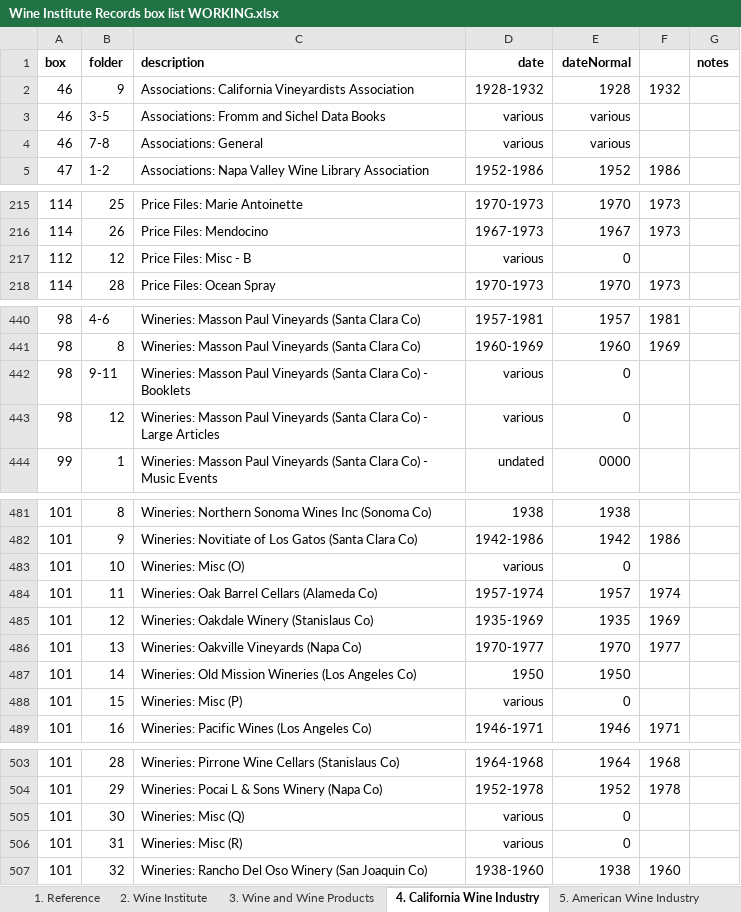
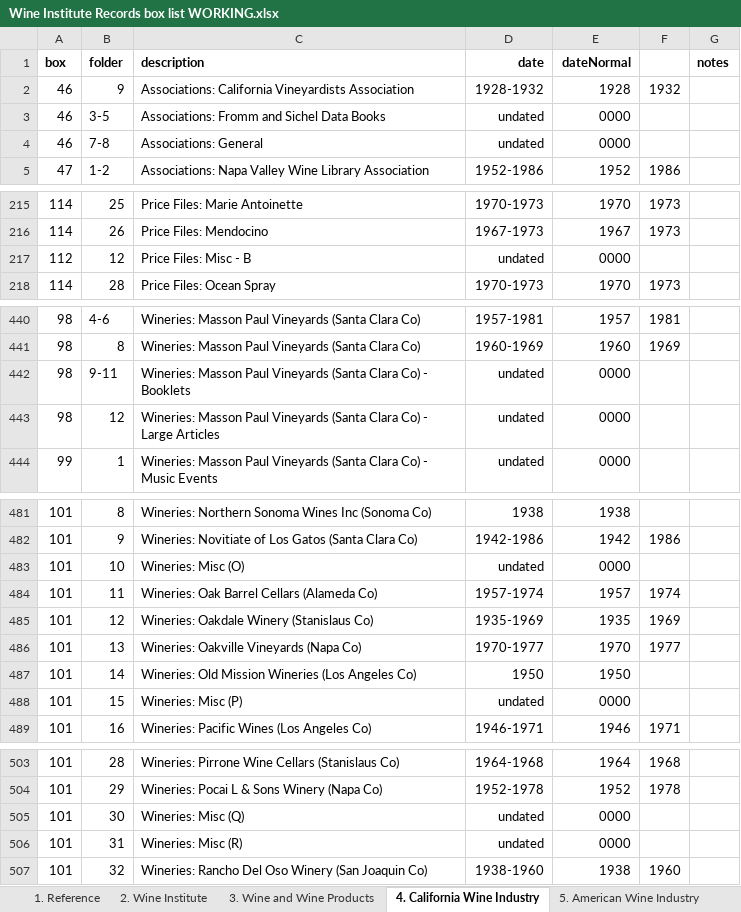
Before and after one commit to lizcphillips/UCD-WineInstitute, an Excel workbook: Wine Institute Records box list WORKING.xlsx, sheet 4. California Wine Industry, drawn as a sheet; only a part is shown, gaps mark what is left out; values as stored, in another font and other column widths than the file's, no borders; the diff covers the shown part only; the diff names each change by its address in the sheet, - before the commit and + after, or states it on an @@ line.

```diff
--- a/Wine Institute Records box list WORKING.xlsx (sheet 4. California Wine Industry)
+++ b/Wine Institute Records box list WORKING.xlsx (sheet 4. California Wine Industry)
-D3:D4 (date): various
+D3:D4 (date): undated
-E3:E4 (dateNormal): various
+E3:E4 (dateNormal): 0000
-D217 (date): various
+D217 (date): undated
-E217 (dateNormal): 0
+E217 (dateNormal): 0000
-D442:D443 (date): various
+D442:D443 (date): undated
-E442:E443 (dateNormal): 0
+E442:E443 (dateNormal): 0000
-D483 (date): various
+D483 (date): undated
-E483 (dateNormal): 0
+E483 (dateNormal): 0000
-D488 (date): various
+D488 (date): undated
-E488 (dateNormal): 0
+E488 (dateNormal): 0000
-D505:D506 (date): various
+D505:D506 (date): undated
-E505:E506 (dateNormal): 0
+E505:E506 (dateNormal): 0000
```
Also changed, not shown: 18 edited cells elsewhere in this sheet, sheet 9. Publicity Materials, sheet 10.Newsletters and Publications, sheet 8. Viticulture and Enology, sheet 5. American Wine Industry, sheet 1. Reference, other sheet tabs.
